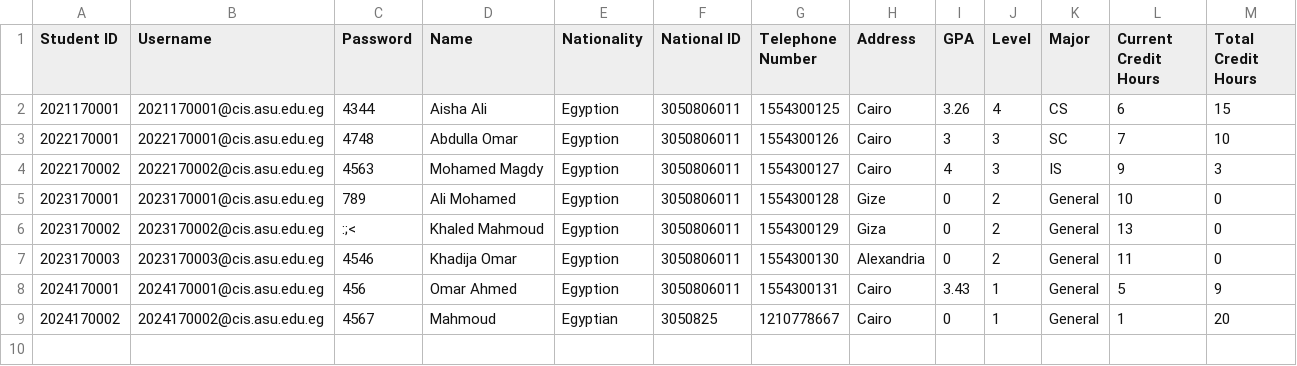
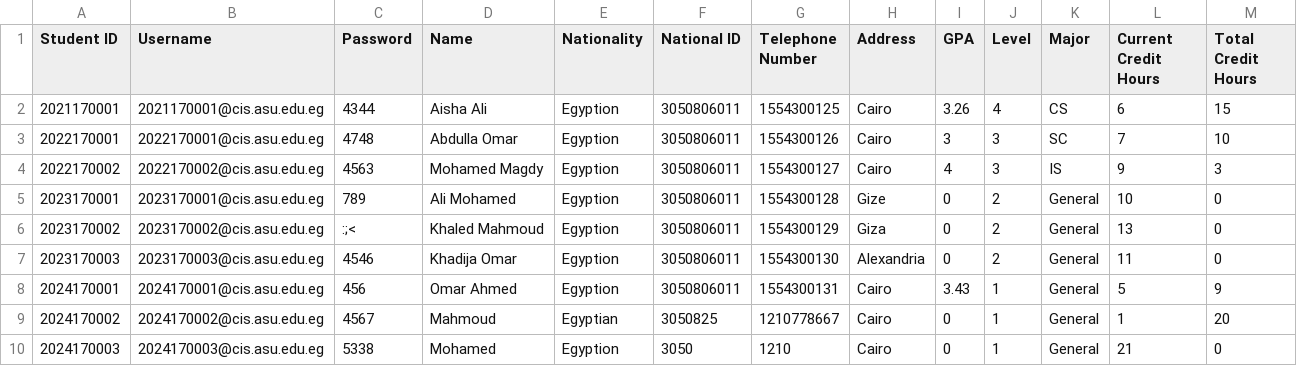
Before and after one commit to Youssef-Hamada10/Course-Registration-System, a CSV file: Course-Registration-System/students.csv, drawn as a sheet; only a part is shown; rows hold the shown columns only; the diff names each change by its address in the sheet, - before the commit and + after, or states it on an @@ line.

Commit message:
Updates Some Student Logic

```diff
--- a/Course-Registration-System/students.csv
+++ b/Course-Registration-System/students.csv
+row 10: 2024170003 | 2024170003@cis.asu.edu.eg | 5338 | Mohamed | Egyption | 3050 | 1210 | Cairo | 0 | 1 | General | 21 | 0
```
Also changed, not shown: Course-Registration-System/courses.csv, Course-Registration-System/instructors.csv, 22 other files.
